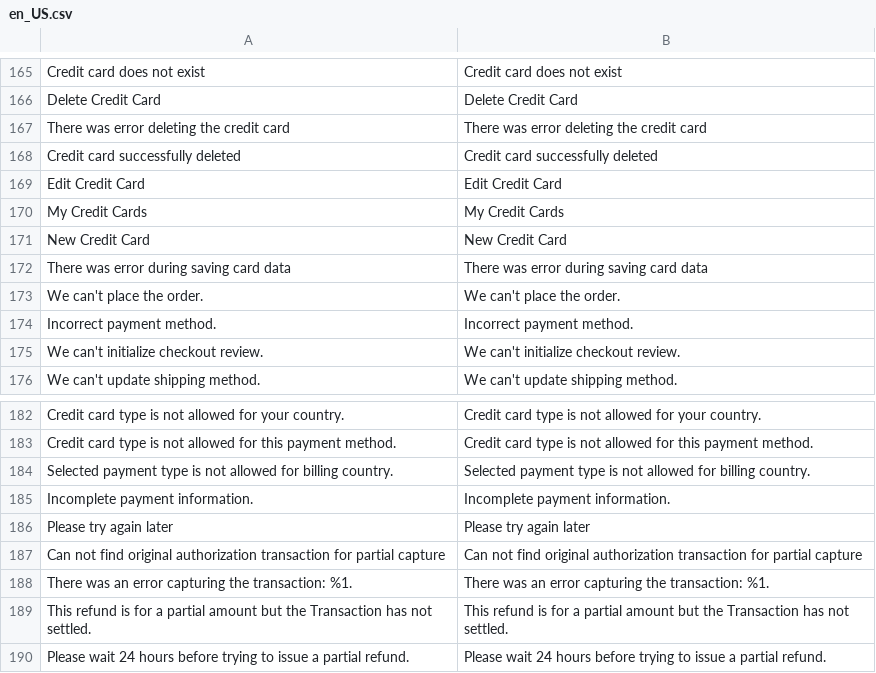
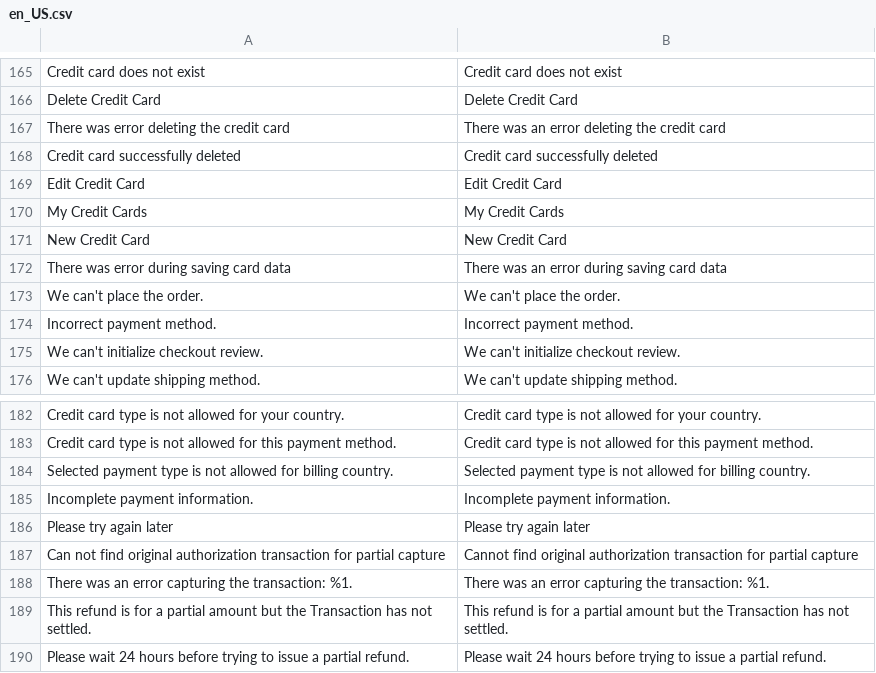
Before and after one commit to mcxbrasil/i18n-magento2, a CSV file: app/code/Magento/Braintree/i18n/en_US.csv, drawn as a sheet; only a part is shown, gaps mark what is left out.

Commit message:
New translations __.csv (English, United States)

```diff
--- a/app/code/Magento/Braintree/i18n/en_US.csv
+++ b/app/code/Magento/Braintree/i18n/en_US.csv
@@ -166,3 +166,3 @@
 "Delete Credit Card","Delete Credit Card"
-"There was error deleting the credit card","There was error deleting the credit card"
+"There was error deleting the credit card","There was an error deleting the credit card"
 "Credit card successfully deleted","Credit card successfully deleted"
@@ -171,3 +171,3 @@
 "New Credit Card","New Credit Card"
-"There was error during saving card data","There was error during saving card data"
+"There was error during saving card data","There was an error during saving card data"
 "We can't place the order.","We can't place the order."
@@ -186,3 +186,3 @@
 "Please try again later","Please try again later"
-"Can not find original authorization transaction for partial capture","Can not find original authorization transaction for partial capture"
+"Can not find original authorization transaction for partial capture","Cannot find original authorization transaction for partial capture"
 "There was an error capturing the transaction: %1.","There was an error capturing the transaction: %1."
```
